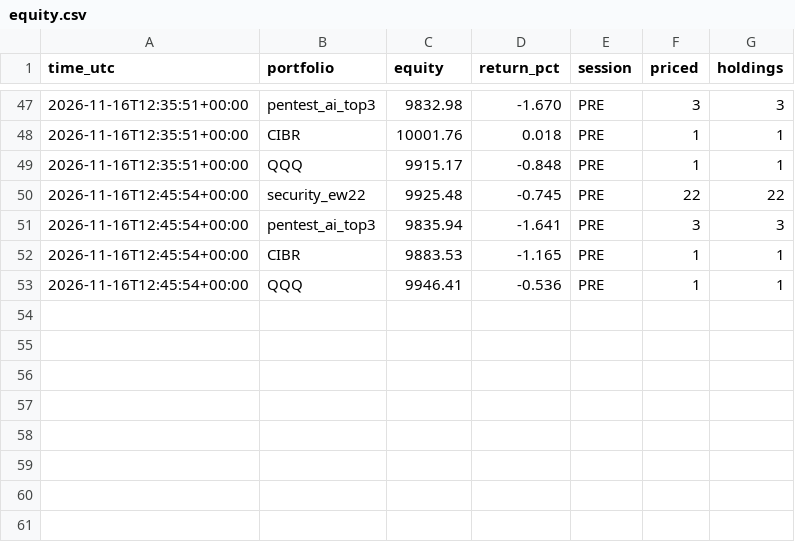
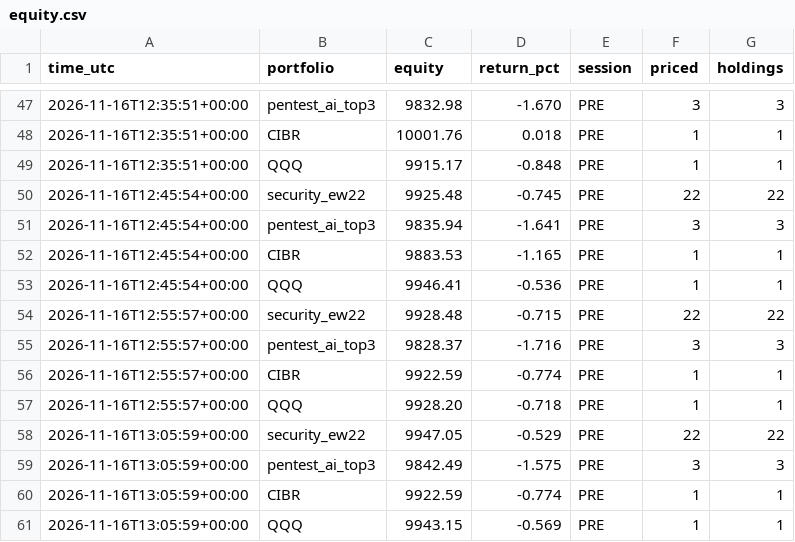
Before and after one commit to furu-kaggle/stockwebull, a CSV file: draft/paper/equity.csv, drawn as a sheet; only a part is shown, gaps mark what is left out.

```diff
--- a/draft/paper/equity.csv
+++ b/draft/paper/equity.csv
@@ -53 +53,9 @@ time_utc,portfolio,equity,return_pct,session,priced,holdings
 2026-11-16T12:45:54+00:00,QQQ,9946.41,-0.536,PRE,1,1
+2026-11-16T12:55:57+00:00,security_ew22,9928.48,-0.715,PRE,22,22
+2026-11-16T12:55:57+00:00,pentest_ai_top3,9828.37,-1.716,PRE,3,3
+2026-11-16T12:55:57+00:00,CIBR,9922.59,-0.774,PRE,1,1
+2026-11-16T12:55:57+00:00,QQQ,9928.20,-0.718,PRE,1,1
+2026-11-16T13:05:59+00:00,security_ew22,9947.05,-0.529,PRE,22,22
+2026-11-16T13:05:59+00:00,pentest_ai_top3,9842.49,-1.575,PRE,3,3
+2026-11-16T13:05:59+00:00,CIBR,9922.59,-0.774,PRE,1,1
+2026-11-16T13:05:59+00:00,QQQ,9943.15,-0.569,PRE,1,1
```
Also changed, not shown: 3 other files.
